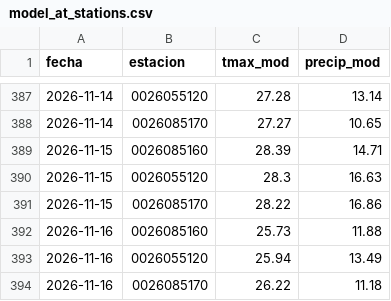
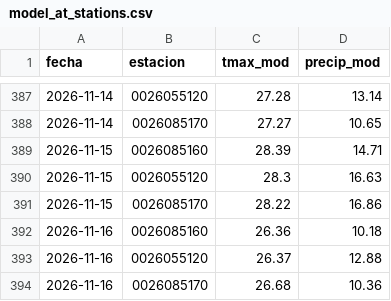
Before and after one commit to al3jandroangel/sat-incendios-cali, a CSV file: data/model_at_stations.csv, drawn as a sheet; only a part is shown, gaps mark what is left out.

```diff
--- a/data/model_at_stations.csv
+++ b/data/model_at_stations.csv
@@ -391,4 +391,4 @@ fecha,estacion,tmax_mod,precip_mod
 2026-11-15,0026085170,28.22,16.86
-2026-11-16,0026085160,25.73,11.88
-2026-11-16,0026055120,25.94,13.49
-2026-11-16,0026085170,26.22,11.18
+2026-11-16,0026085160,26.36,10.18
+2026-11-16,0026055120,26.37,12.88
+2026-11-16,0026085170,26.68,10.36
```
Also changed, not shown: 1 other file.
